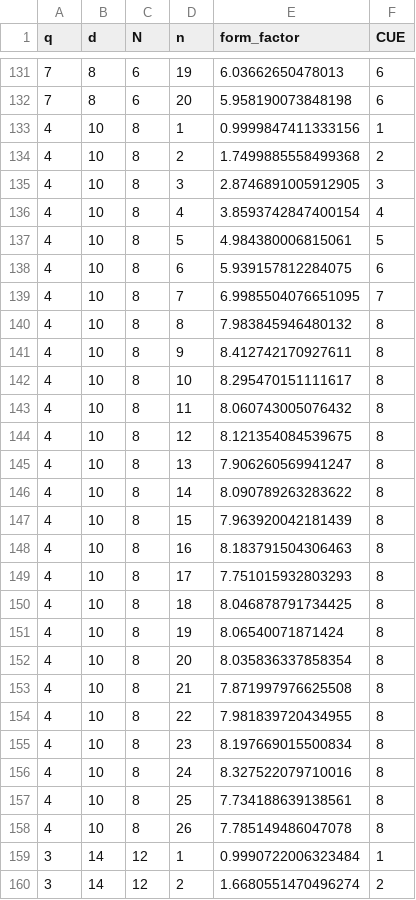
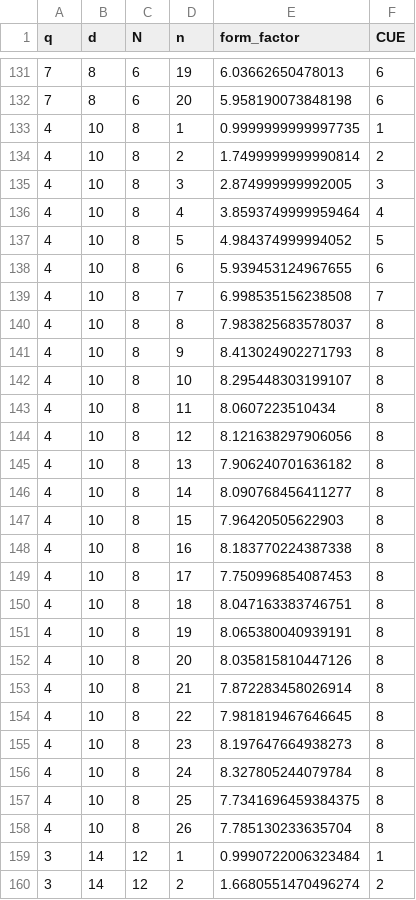
Before and after one commit to Ruqing1963/legendre-intervals-explicit-formula, a CSV file: data/zero_stats_formfactor.csv, drawn as a sheet; only a part is shown, gaps mark what is left out; the diff covers the shown part only.

```diff
--- a/data/zero_stats_formfactor.csv
+++ b/data/zero_stats_formfactor.csv
@@ -132,28 +132,28 @@ q,d,N,n,form_factor,CUE
 7,8,6,20,5.958190073848198,6
-4,10,8,1,0.9999847411333156,1
-4,10,8,2,1.7499885558499368,2
-4,10,8,3,2.8746891005912905,3
-4,10,8,4,3.8593742847400154,4
-4,10,8,5,4.984380006815061,5
-4,10,8,6,5.939157812284075,6
-4,10,8,7,6.9985504076651095,7
-4,10,8,8,7.983845946480132,8
-4,10,8,9,8.412742170927611,8
-4,10,8,10,8.295470151111617,8
-4,10,8,11,8.060743005076432,8
-4,10,8,12,8.121354084539675,8
-4,10,8,13,7.906260569941247,8
-4,10,8,14,8.090789263283622,8
-4,10,8,15,7.963920042181439,8
-4,10,8,16,8.183791504306463,8
-4,10,8,17,7.751015932803293,8
-4,10,8,18,8.046878791734425,8
-4,10,8,19,8.06540071871424,8
-4,10,8,20,8.035836337858354,8
-4,10,8,21,7.871997976625508,8
-4,10,8,22,7.981839720434955,8
-4,10,8,23,8.197669015500834,8
-4,10,8,24,8.327522079710016,8
-4,10,8,25,7.734188639138561,8
-4,10,8,26,7.785149486047078,8
+4,10,8,1,0.9999999999997735,1
+4,10,8,2,1.7499999999990814,2
+4,10,8,3,2.874999999992005,3
+4,10,8,4,3.8593749999959464,4
+4,10,8,5,4.984374999994052,5
+4,10,8,6,5.939453124967655,6
+4,10,8,7,6.998535156238508,7
+4,10,8,8,7.983825683578037,8
+4,10,8,9,8.413024902271793,8
+4,10,8,10,8.295448303199107,8
+4,10,8,11,8.0607223510434,8
+4,10,8,12,8.121638297906056,8
+4,10,8,13,7.906240701636182,8
+4,10,8,14,8.090768456411277,8
+4,10,8,15,7.96420505622903,8
+4,10,8,16,8.183770224387338,8
+4,10,8,17,7.750996854087453,8
+4,10,8,18,8.047163383746751,8
+4,10,8,19,8.065380040939191,8
+4,10,8,20,8.035815810447126,8
+4,10,8,21,7.872283458026914,8
+4,10,8,22,7.981819467646645,8
+4,10,8,23,8.197647664938273,8
+4,10,8,24,8.327805244079784,8
+4,10,8,25,7.7341696459384375,8
+4,10,8,26,7.785130233635704,8
 3,14,12,1,0.9990722006323484,1
```
Also changed, not shown: 2 edited cells elsewhere in this file, data/zero_stats_spacing.csv, data/zero_stats_summary.csv, 12 other files.
